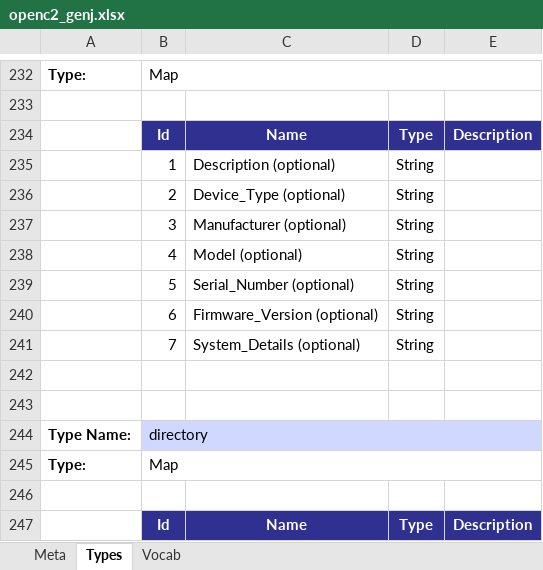
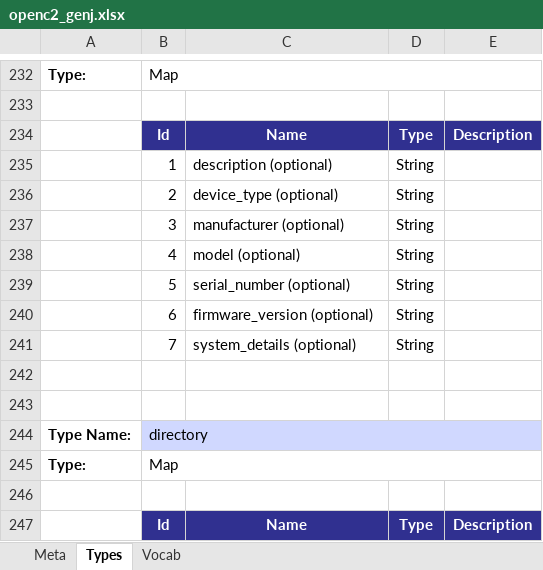
Before and after one commit to oasis-open/openc2-jadn-software, an Excel workbook: data_gen/openc2_genj.xlsx, sheet Types, drawn as a sheet; only a part is shown, gaps mark what is left out; values as stored, in another font and other column widths than the file's, no borders; the diff names each change by its address in the sheet, - before the commit and + after, or states it on an @@ line.

```diff
--- a/data_gen/openc2_genj.xlsx (sheet Types)
+++ b/data_gen/openc2_genj.xlsx (sheet Types)
-C235: Description (optional)
+C235: description (optional)
-C236: Device_Type (optional)
+C236: device_type (optional)
-C237: Manufacturer (optional)
+C237: manufacturer (optional)
-C238: Model (optional)
+C238: model (optional)
-C239: Serial_Number (optional)
+C239: serial_number (optional)
-C240: Firmware_Version (optional)
+C240: firmware_version (optional)
-C241: System_Details (optional)
+C241: system_details (optional)
```
Also changed, not shown: sheet Meta, docs/targets.xlsx, 6 other files.
